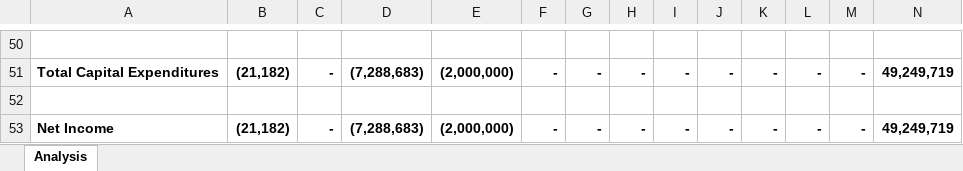
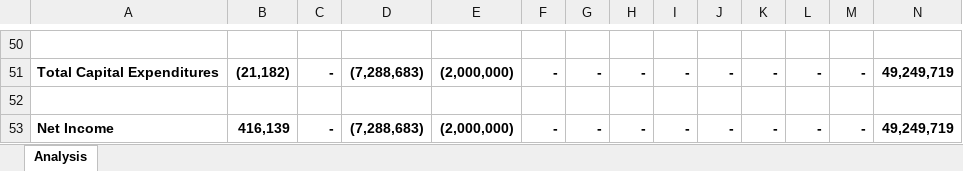
Before and after one commit to abdallah-bodzz/financial-modeling-excel, an Excel workbook: chapter-1-financial-modeling.xlsx, sheet Analysis, drawn as a sheet; only a part is shown, gaps mark what is left out; values as stored, in another font and other column widths than the file's, no borders; charts and pictures not drawn; the diff names each change by its address in the sheet, - before the commit and + after, or states it on an @@ line.

Commit message:
ch1 update (small fix)

```diff
--- a/chapter-1-financial-modeling.xlsx (sheet Analysis)
+++ b/chapter-1-financial-modeling.xlsx (sheet Analysis)
-B53: (21,182)
+B53: 416,139
```
